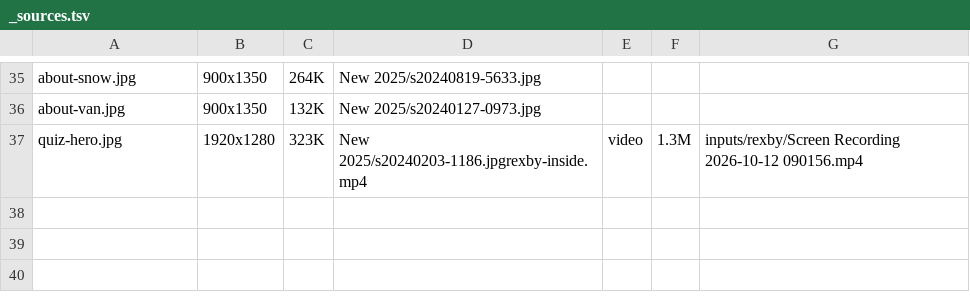
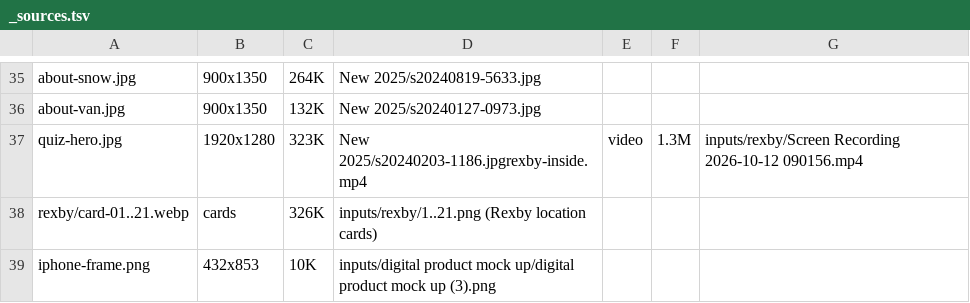
Before and after one commit to feijoasocial/abigailhannah-nz, a TSV file: static/images/_sources.tsv, drawn as a sheet; only a part is shown, gaps mark what is left out.

```diff
--- a/static/images/_sources.tsv
+++ b/static/images/_sources.tsv
@@ -37 +37,3 @@ about-van.jpg	900x1350	132K	New 2025/s20240127-0973.jpg
 quiz-hero.jpg	1920x1280	323K	New 2025/s20240203-1186.jpgrexby-inside.mp4	video	1.3M	inputs/rexby/Screen Recording 2026-10-12 090156.mp4
+rexby/card-01..21.webp	cards	326K	inputs/rexby/1..21.png (Rexby location cards)
+iphone-frame.png	432x853	10K	inputs/digital product mock up/digital product mock up (3).png
```
Also changed, not shown: 27 other files.
